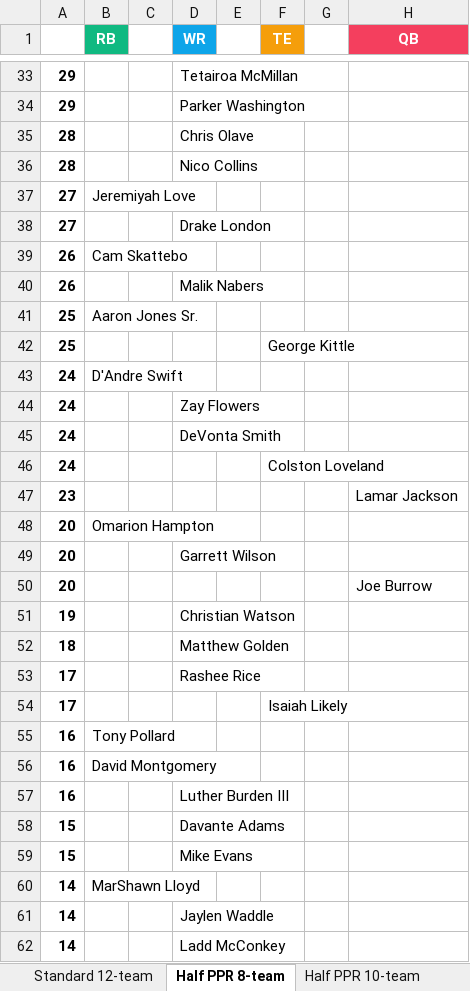
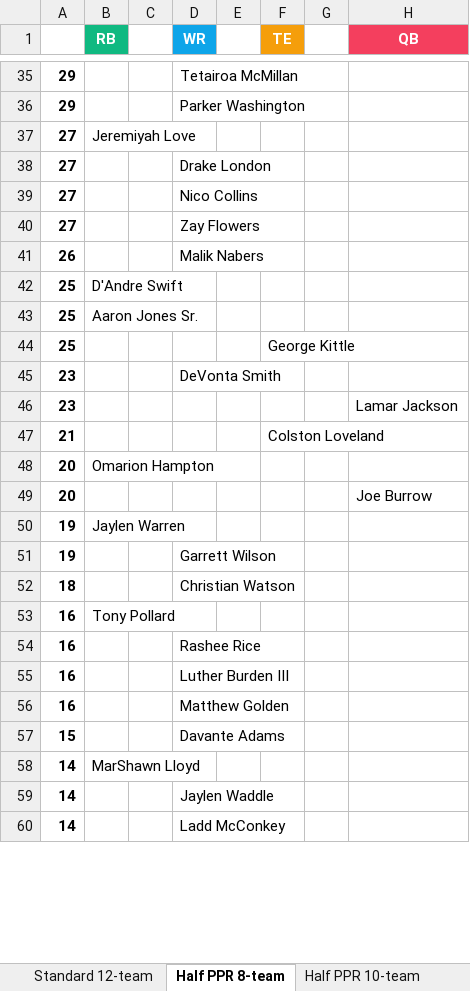
Before and after one commit to seoularpro/OddsVis, an Excel workbook: TradeValueSheets/TradeValues_AllCombinations.xlsx, sheet Half PPR 8-team, drawn as a sheet; only a part is shown, gaps mark what is left out; values as stored, in another font and other column widths than the file's, no borders; removed rows and columns are numbered as before the commit, all else as after; the diff covers the shown part only; the diff names each change by its address in the sheet, - before the commit and + after, or states it on an @@ line.

```diff
--- a/TradeValueSheets/TradeValues_AllCombinations.xlsx (sheet Half PPR 8-team)
+++ b/TradeValueSheets/TradeValues_AllCombinations.xlsx (sheet Half PPR 8-team)
-row 35: 28 |  |  | Chris Olave
-row 36: 28 |  |  | Nico Collins
-row 39: 26 | Cam Skattebo
+row 39: 27 |  |  | Nico Collins
+row 40: 27 |  |  | Zay Flowers
+row 42: 25 | D'Andre Swift
-row 43: 24 | D'Andre Swift
-row 44: 24 |  |  | Zay Flowers
-A45: 24
+A45: 23
-row 46: 24 |  |  |  |  | Colston Loveland
+row 47: 21 |  |  |  |  | Colston Loveland
-row 49: 20 |  |  | Garrett Wilson
+row 50: 19 | Jaylen Warren
-D51 (WR): Christian Watson
+D51 (WR): Garrett Wilson
-D52 (WR): Matthew Golden
+D52 (WR): Christian Watson
-row 53: 17 |  |  | Rashee Rice
-row 54: 17 |  |  |  |  | Isaiah Likely
-B54 (RB): David Montgomery
+B54 (RB): (empty)
-D54 (WR): (empty)
+D54 (WR): Rashee Rice
+row 56: 16 |  |  | Matthew Golden
-row 59: 15 |  |  | Mike Evans
```
Also changed, not shown: 17 added rows, 13 removed rows and 12 edited cells elsewhere in this sheet, sheet Half PPR 10-team, sheet Half PPR 12-team, sheet Full PPR 8-team, sheet Full PPR 12-team, sheet Full PPR 10-team, sheet Standard 12-team, 2 more sheets, TradeValueSheets/TradeValues_FullPPR_8team.xlsx, TradeValueSheets/TradeValues_HalfPPR_12team.xlsx, 18 other files.
